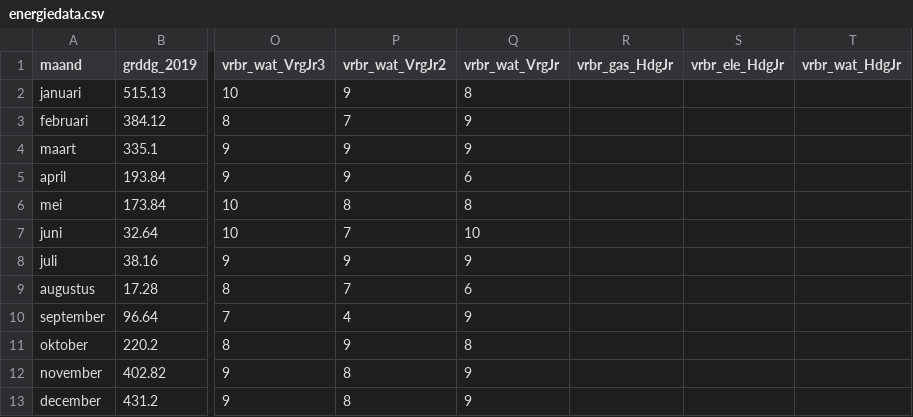
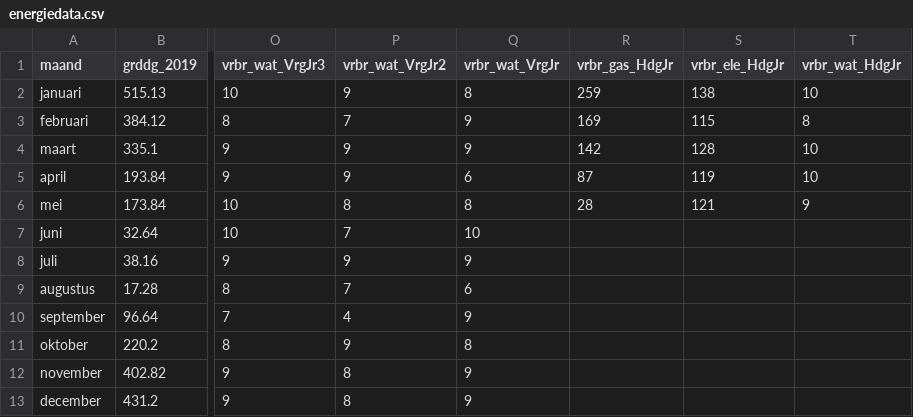
Before and after one commit to jonakeys/energieverbruik, a CSV file: energiedata.csv, drawn as a sheet; only a part is shown, gaps mark what is left out; the diff names each change by its address in the sheet, - before the commit and + after, or states it on an @@ line.

Commit message:
Add data until June 2024

```diff
--- a/energiedata.csv
+++ b/energiedata.csv
-R2 (vrbr_gas_HdgJr): (empty)
+R2 (vrbr_gas_HdgJr): 259
-S2 (vrbr_ele_HdgJr): (empty)
+S2 (vrbr_ele_HdgJr): 138
-T2 (vrbr_wat_HdgJr): (empty)
+T2 (vrbr_wat_HdgJr): 10
-R3 (vrbr_gas_HdgJr): (empty)
+R3 (vrbr_gas_HdgJr): 169
-S3 (vrbr_ele_HdgJr): (empty)
+S3 (vrbr_ele_HdgJr): 115
-T3 (vrbr_wat_HdgJr): (empty)
+T3 (vrbr_wat_HdgJr): 8
-R4 (vrbr_gas_HdgJr): (empty)
+R4 (vrbr_gas_HdgJr): 142
-S4 (vrbr_ele_HdgJr): (empty)
+S4 (vrbr_ele_HdgJr): 128
-T4:T5 (vrbr_wat_HdgJr): (empty)
+T4:T5 (vrbr_wat_HdgJr): 10
-R5 (vrbr_gas_HdgJr): (empty)
+R5 (vrbr_gas_HdgJr): 87
-S5 (vrbr_ele_HdgJr): (empty)
+S5 (vrbr_ele_HdgJr): 119
-R6 (vrbr_gas_HdgJr): (empty)
+R6 (vrbr_gas_HdgJr): 28
-S6 (vrbr_ele_HdgJr): (empty)
+S6 (vrbr_ele_HdgJr): 121
-T6 (vrbr_wat_HdgJr): (empty)
+T6 (vrbr_wat_HdgJr): 9
```
Also changed, not shown: energie-stats.csv, stats-energiedata.csv, 8 other files.
